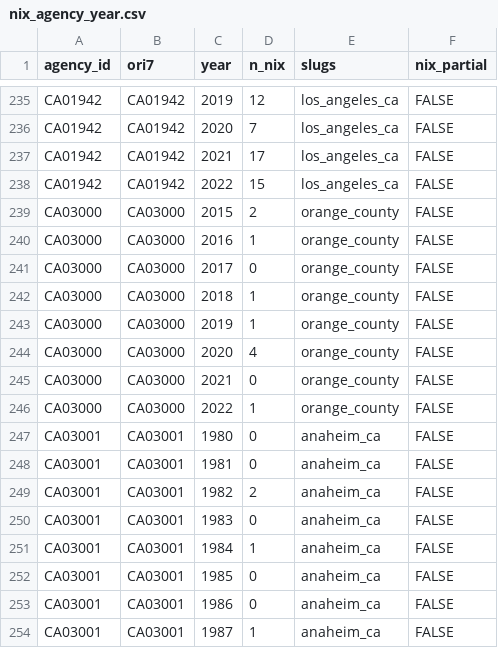
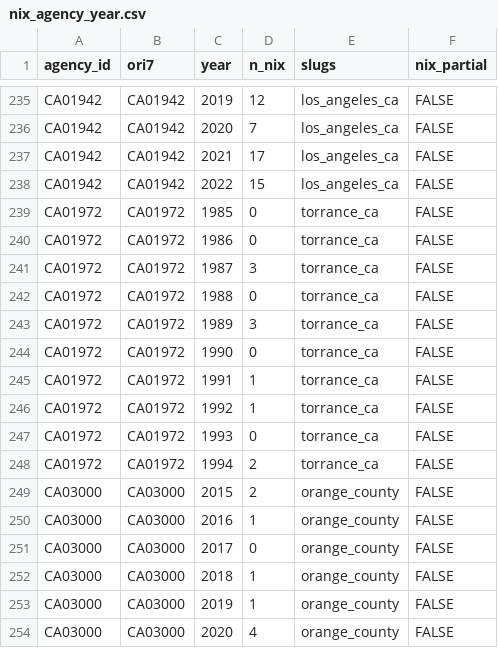
Before and after one commit to jnixy/agency-level-fatal-OIS, a CSV file: data/clean/nix_agency_year.csv, drawn as a sheet; only a part is shown, gaps mark what is left out; the shorter side is filled out with more unchanged rows; the diff names each change by its address in the sheet, - before the commit and + after, or states it on an @@ line.

```diff
--- a/data/clean/nix_agency_year.csv
+++ b/data/clean/nix_agency_year.csv
+row 239: CA01972 | CA01972 | 1985 | 0 | torrance_ca | FALSE
+row 240: CA01972 | CA01972 | 1986 | 0 | torrance_ca | FALSE
+row 241: CA01972 | CA01972 | 1987 | 3 | torrance_ca | FALSE
+row 242: CA01972 | CA01972 | 1988 | 0 | torrance_ca | FALSE
+row 243: CA01972 | CA01972 | 1989 | 3 | torrance_ca | FALSE
+row 244: CA01972 | CA01972 | 1990 | 0 | torrance_ca | FALSE
+row 245: CA01972 | CA01972 | 1991 | 1 | torrance_ca | FALSE
+row 246: CA01972 | CA01972 | 1992 | 1 | torrance_ca | FALSE
+row 247: CA01972 | CA01972 | 1993 | 0 | torrance_ca | FALSE
+row 248: CA01972 | CA01972 | 1994 | 2 | torrance_ca | FALSE
```
Also changed, not shown: agency-level-fatal-ois.csv, data/agency_key.csv, 21 other files.
